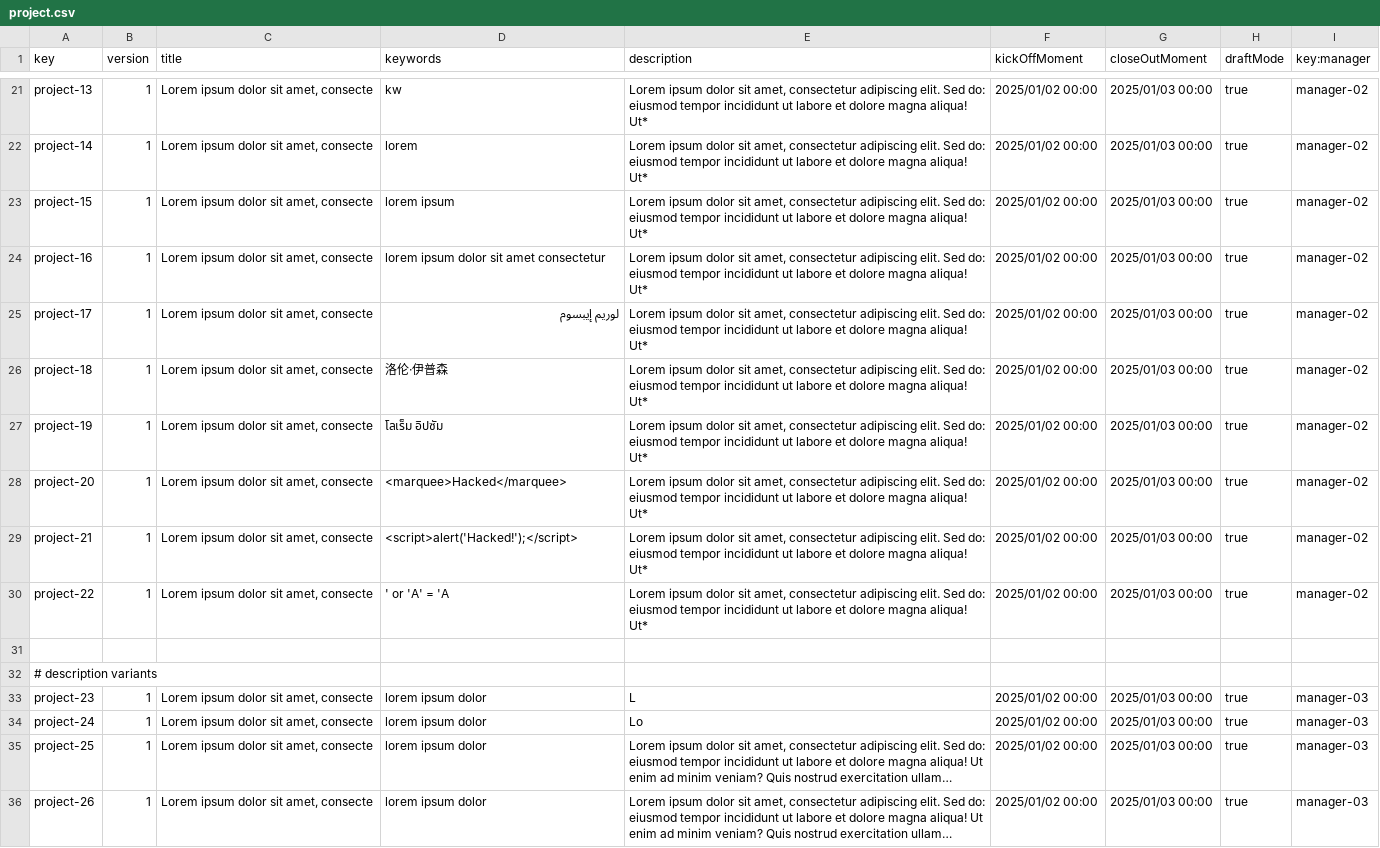
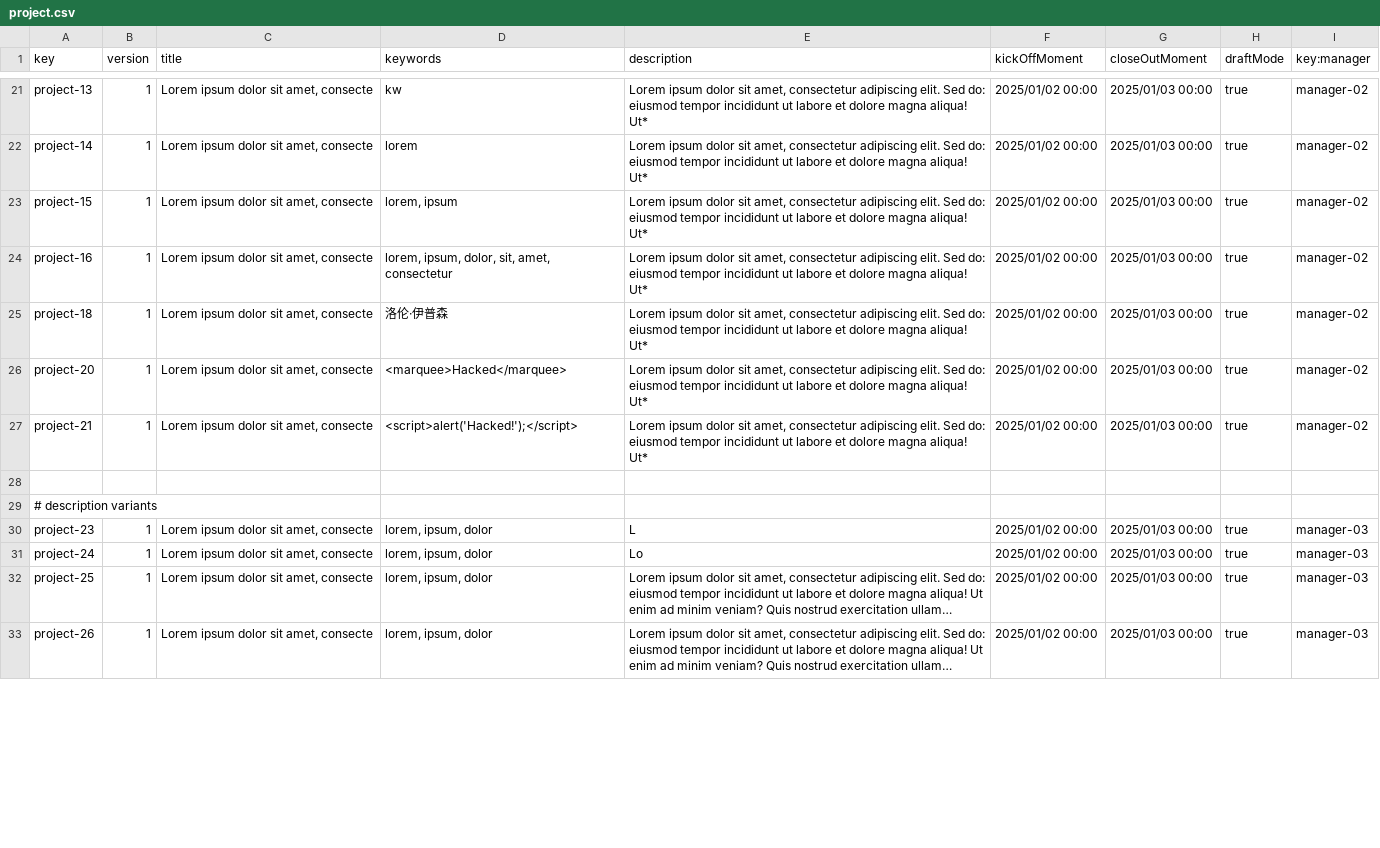
Before and after one commit to aitanavp/Acme-Starters, a CSV file: src/main/resources/WEB-INF/data/sample/batch-01/project.csv, drawn as a sheet; only a part is shown, gaps mark what is left out; long unchanged cells end in …; removed rows and columns are numbered as before the commit, all else as after; the diff covers the shown part only; the diff names each change by its address in the sheet, - before the commit and + after, or states it on an @@ line.

Commit message:
fix: fix project sample data

```diff
--- a/src/main/resources/WEB-INF/data/sample/batch-01/project.csv
+++ b/src/main/resources/WEB-INF/data/sample/batch-01/project.csv
-D23 (keywords): lorem ipsum
+D23 (keywords): lorem, ipsum
-D24 (keywords): lorem ipsum dolor sit amet consectetur
+D24 (keywords): lorem, ipsum, dolor, sit, amet, consectetur
-row 25: project-17 | 1 | Lorem ipsum dolor sit amet, consecte | لوريم إيبسوم | Lorem ipsum dolor sit amet, consectetur adipiscing elit. Sed do: eiusmod tempor incididunt ut labore et dolore magna aliqua! Ut* | 2025/01/02 00:00 | 2025/01/03 00:00 | true | manager-02
-row 27: project-19 | 1 | Lorem ipsum dolor sit amet, consecte | โลเร็ม อิปซัม | Lorem ipsum dolor sit amet, consectetur adipiscing elit. Sed do: eiusmod tempor incididunt ut labore et dolore magna aliqua! Ut* | 2025/01/02 00:00 | 2025/01/03 00:00 | true | manager-02
-row 30: project-22 | 1 | Lorem ipsum dolor sit amet, consecte | ' or 'A' = 'A | Lorem ipsum dolor sit amet, consectetur adipiscing elit. Sed do: eiusmod tempor incididunt ut labore et dolore magna aliqua! Ut* | 2025/01/02 00:00 | 2025/01/03 00:00 | true | manager-02
-D30:D33 (keywords): lorem ipsum dolor
+D30:D33 (keywords): lorem, ipsum, dolor
```
Also changed, not shown: 50 edited cells elsewhere in this file.
